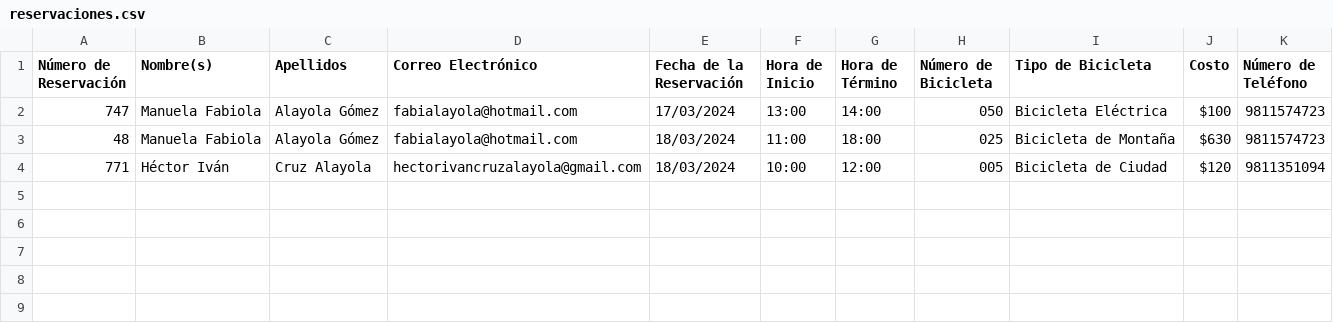
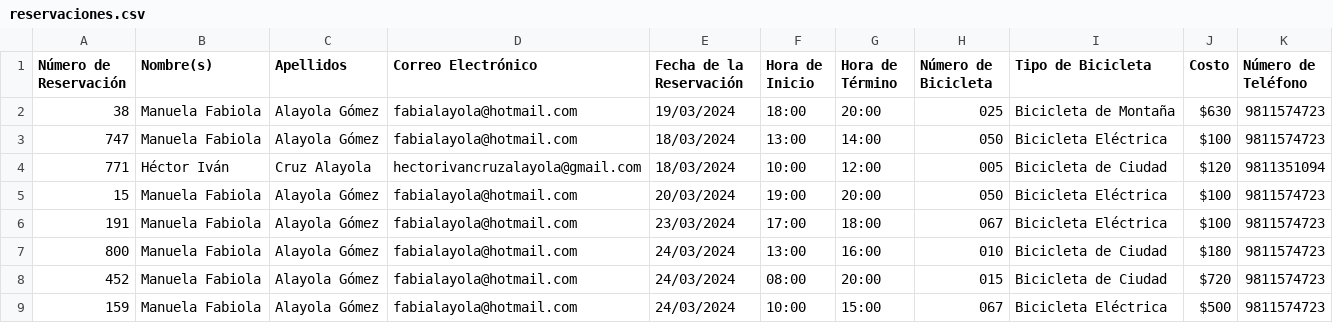
Before and after one commit to hectorcruzza/PedalRide-Rentals, a CSV file: reservaciones.csv, drawn as a sheet.

```diff
--- a/reservaciones.csv
+++ b/reservaciones.csv
@@ -1,4 +1,9 @@
 Número de Reservación,Nombre(s),Apellidos,Correo Electrónico,Fecha de la Reservación,Hora de Inicio,Hora de Término,Número de Bicicleta,Tipo de Bicicleta,Costo,Número de Teléfono
-747,Manuela Fabiola,Alayola Gómez,fabialayola@hotmail.com,17/03/2024,13:00,14:00,050,Bicicleta Eléctrica,$100,9811574723
-48,Manuela Fabiola,Alayola Gómez,fabialayola@hotmail.com,18/03/2024,11:00,18:00,025,Bicicleta de Montaña,$630,9811574723
+38,Manuela Fabiola,Alayola Gómez,fabialayola@hotmail.com,19/03/2024,18:00,20:00,025,Bicicleta de Montaña,$630,9811574723
+747,Manuela Fabiola,Alayola Gómez,fabialayola@hotmail.com,18/03/2024,13:00,14:00,050,Bicicleta Eléctrica,$100,9811574723
 771,Héctor Iván,Cruz Alayola,hectorivancruzalayola@gmail.com,18/03/2024,10:00,12:00,005,Bicicleta de Ciudad,$120,9811351094
+15,Manuela Fabiola,Alayola Gómez,fabialayola@hotmail.com,20/03/2024,19:00,20:00,050,Bicicleta Eléctrica,$100,9811574723
+191,Manuela Fabiola,Alayola Gómez,fabialayola@hotmail.com,23/03/2024,17:00,18:00,067,Bicicleta Eléctrica,$100,9811574723
+800,Manuela Fabiola,Alayola Gómez,fabialayola@hotmail.com,24/03/2024,13:00,16:00,010,Bicicleta de Ciudad,$180,9811574723
+452,Manuela Fabiola,Alayola Gómez,fabialayola@hotmail.com,24/03/2024,08:00,20:00,015,Bicicleta de Ciudad,$720,9811574723
+159,Manuela Fabiola,Alayola Gómez,fabialayola@hotmail.com,24/03/2024,10:00,15:00,067,Bicicleta Eléctrica,$500,9811574723
```
Also changed, not shown: usuarios.csv, 3 other files.
